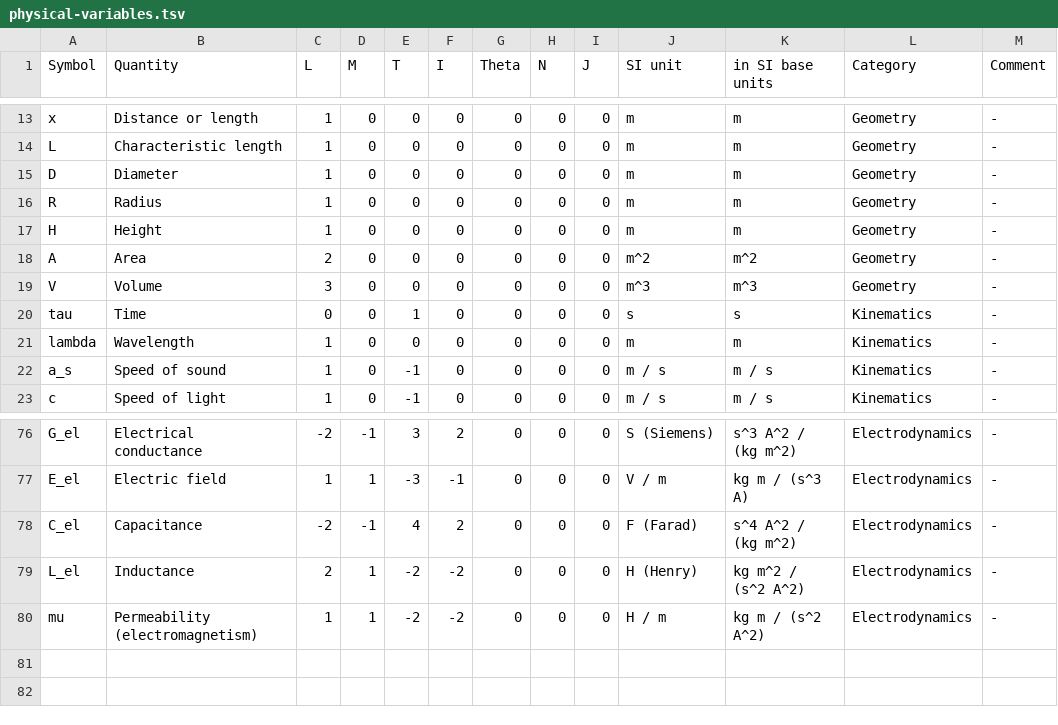
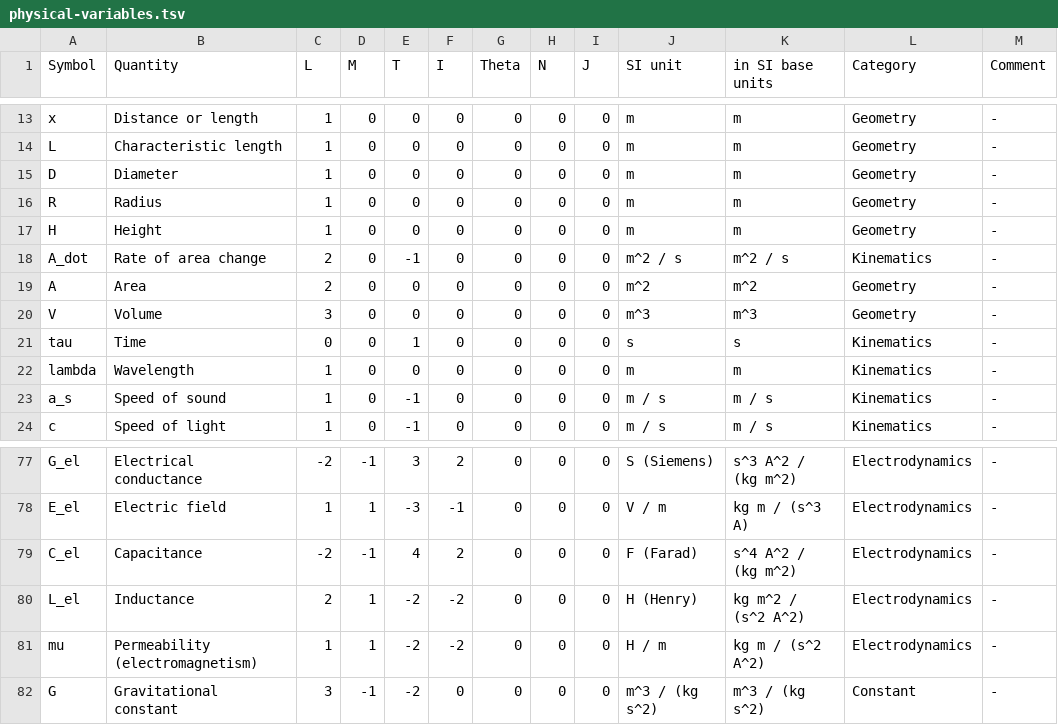
Before and after one commit to cwaidmann/Dimensional-Analysis, a TSV file: physical-variables.tsv, drawn as a sheet; only a part is shown, gaps mark what is left out; the diff names each change by its address in the sheet, - before the commit and + after, or states it on an @@ line.

Commit message:
add variables to physical-variables.tsv

```diff
--- a/physical-variables.tsv
+++ b/physical-variables.tsv
+row 18: A_dot | Rate of area change | 2 | 0 | -1 | 0 | 0 | 0 | 0 | m^2 / s | m^2 / s | Kinematics | -
+row 82: G | Gravitational constant | 3 | -1 | -2 | 0 | 0 | 0 | 0 | m^3 / (kg s^2) | m^3 / (kg s^2) | Constant | -
```
Also changed, not shown: 1 other file.
